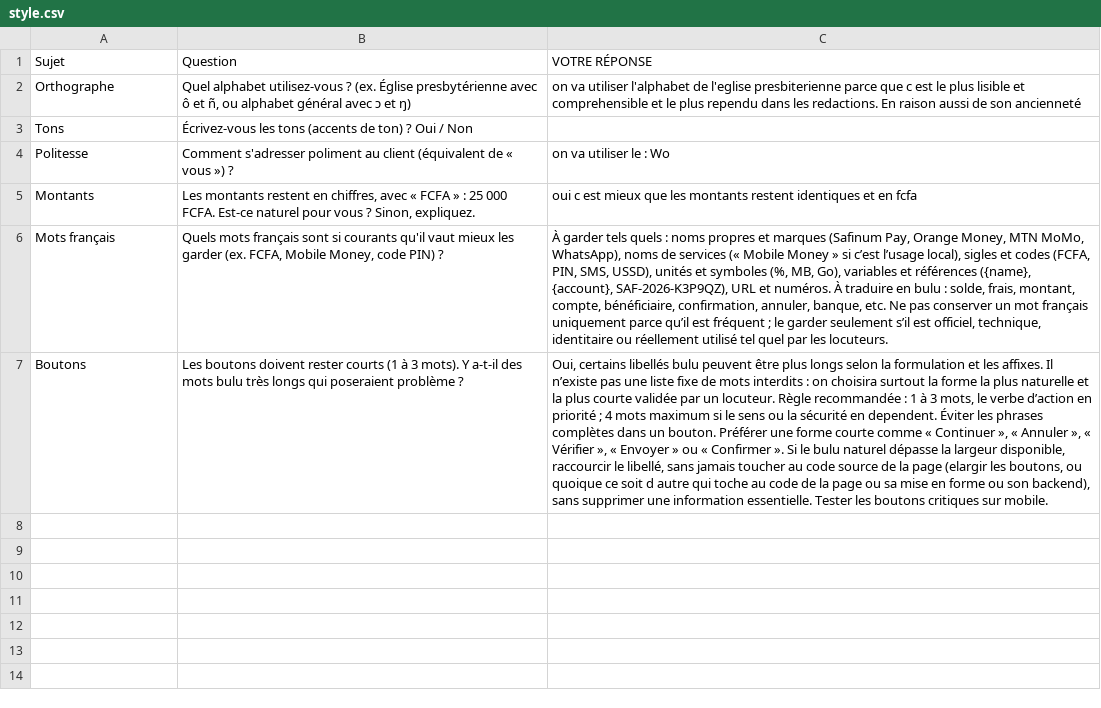
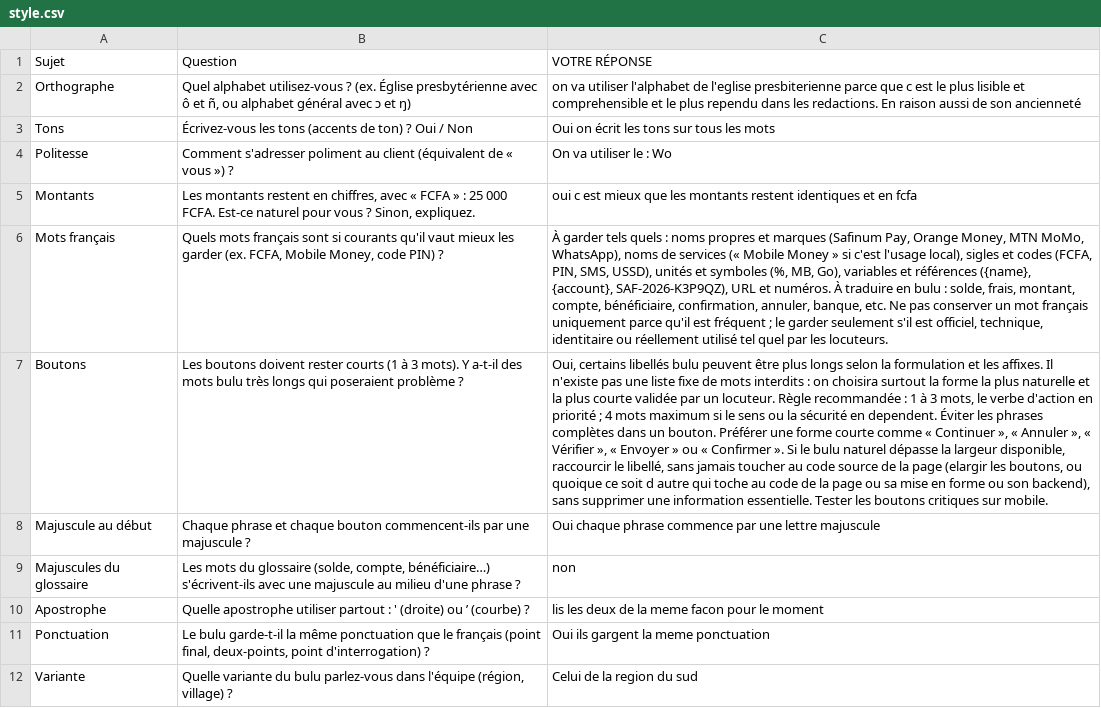
Before and after one commit to georgesmfee4/mayem, a CSV file: packs/bum/style.csv, drawn as a sheet; the diff names each change by its address in the sheet, - before the commit and + after, or states it on an @@ line.

Commit message:
feat(bum): import de la revision de fidelite, pack 0.3.2
39 traductions remplacees (double validation), 1 en attente (X15), 3 decisions garder, charte d'orthographe completee. Refusees, a renvoyer aux locuteurs : S01, S03, E02, C01, X17 (deux propositions differentes). Restent 2 constats bloquants.

```diff
--- a/packs/bum/style.csv
+++ b/packs/bum/style.csv
-C3: (empty)
+C3: Oui on écrit les tons sur tous les mots
-C4: on va utiliser le : Wo
+C4: On va utiliser le : Wo
-C6: …» si c’est l’usage local), sigles et codes (FCFA, PIN, SMS, USSD), unités et symboles (%, MB, Go), variables et références ({name}, {account}, SAF-2026-K3P9QZ), URL et numéros. À traduire en bulu : solde, frais, montant, compte, bénéficiaire, confirmation, annuler, banque, etc. Ne pas conserver un mot français uniquement parce qu’il est fréquent ; le garder seulement s’il est officiel,…
+C6: …» si c'est l'usage local), sigles et codes (FCFA, PIN, SMS, USSD), unités et symboles (%, MB, Go), variables et références ({name}, {account}, SAF-2026-K3P9QZ), URL et numéros. À traduire en bulu : solde, frais, montant, compte, bénéficiaire, confirmation, annuler, banque, etc. Ne pas conserver un mot français uniquement parce qu'il est fréquent ; le garder seulement s'il est officiel,…
-C7: …affixes. Il n’existe pas une liste fixe de mots interdits : on choisira surtout la forme la plus naturelle et la plus courte validée par un locuteur. Règle recommandée : 1 à 3 mots, le verbe d’action en priorité…
+C7: …affixes. Il n'existe pas une liste fixe de mots interdits : on choisira surtout la forme la plus naturelle et la plus courte validée par un locuteur. Règle recommandée : 1 à 3 mots, le verbe d'action en priorité…
+row 8: Majuscule au début | Chaque phrase et chaque bouton commencent-ils par une majuscule ? | Oui chaque phrase commence par une lettre majuscule
+row 9: Majuscules du glossaire | Les mots du glossaire (solde, compte, bénéficiaire…) s'écrivent-ils avec une majuscule au milieu d'une phrase ? | non
+row 10: Apostrophe | Quelle apostrophe utiliser partout : ' (droite) ou ’ (courbe) ? | lis les deux de la meme facon pour le moment
+row 11: Ponctuation | Le bulu garde-t-il la même ponctuation que le français (point final, deux-points, point d'interrogation) ? | Oui ils gargent la meme ponctuation
+row 12: Variante | Quelle variante du bulu parlez-vous dans l'équipe (région, village) ? | Celui de la region du sud
```
Also changed, not shown: packs/bum/corpus.csv, 6 other files.
